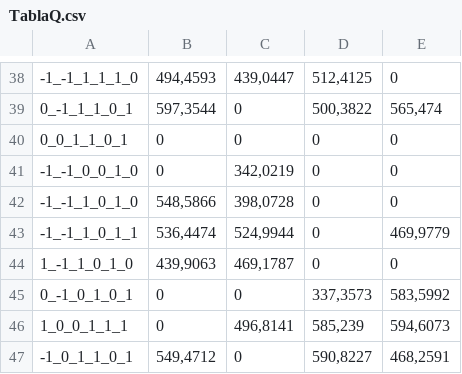
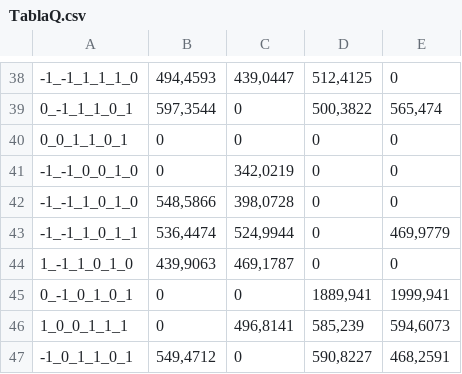
Before and after one commit to RengifoGarciaFE/P2_IA, a CSV file: Assets/Scripts/GrupoB/TablaQ.csv, drawn as a sheet; only a part is shown, gaps mark what is left out; the diff covers the shown part only.

```diff
--- a/Assets/Scripts/GrupoB/TablaQ.csv
+++ b/Assets/Scripts/GrupoB/TablaQ.csv
@@ -44,3 +44,3 @@
 1_-1_1_0_1_0|439,9063|469,1787|0|0
-0_-1_0_1_0_1|0|0|337,3573|583,5992
+0_-1_0_1_0_1|0|0|1889,941|1999,941
 1_0_0_1_1_1|0|496,8141|585,239|594,6073
```
Also changed, not shown: 22 edited cells elsewhere in this file, 3 other files.
